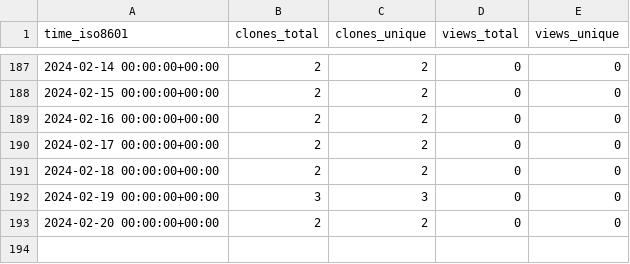
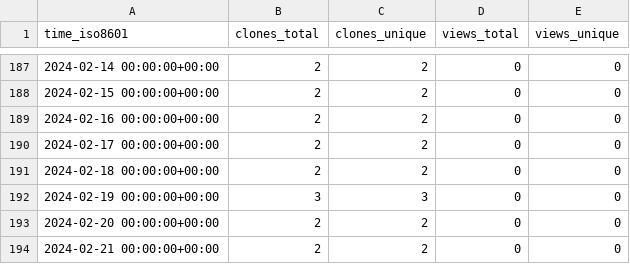
Before and after one commit to MimBinFikret/TelegramBasic, a CSV file: MimBinFikret/TelegramBasic/ghrs-data/views_clones_aggregate.csv, drawn as a sheet; only a part is shown, gaps mark what is left out.

```diff
--- a/MimBinFikret/TelegramBasic/ghrs-data/views_clones_aggregate.csv
+++ b/MimBinFikret/TelegramBasic/ghrs-data/views_clones_aggregate.csv
@@ -193 +193,2 @@ time_iso8601,clones_total,clones_unique,views_total,views_unique
 2024-02-20 00:00:00+00:00,2,2,0,0
+2024-02-21 00:00:00+00:00,2,2,0,0
```
Also changed, not shown: 1 other file.
